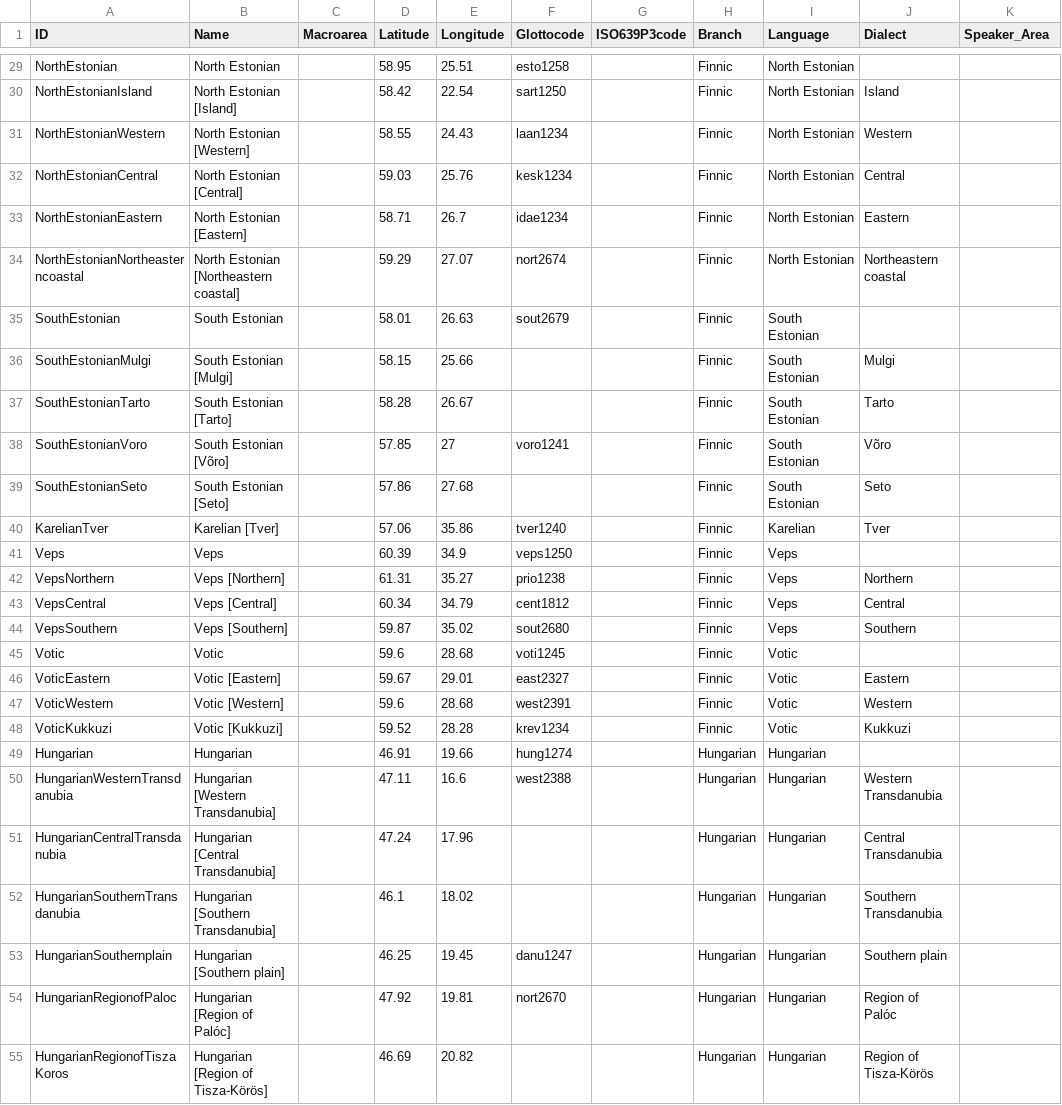
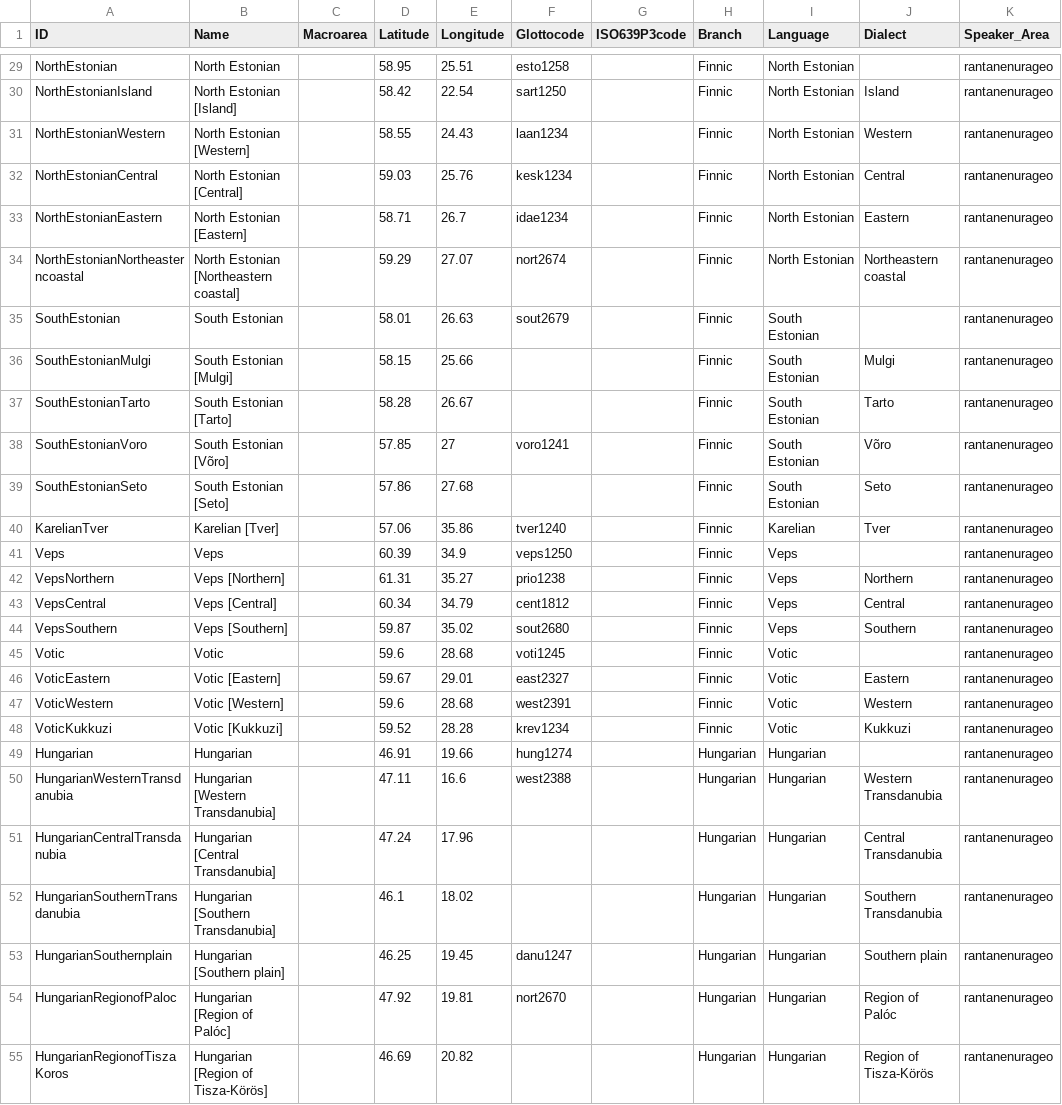
Before and after one commit to cldf-datasets/rantanenurageo, a CSV file: cldf/languages.csv, drawn as a sheet; only a part is shown, gaps mark what is left out; the diff covers the shown part only; the diff names each change by its address in the sheet, - before the commit and + after, or states it on an @@ line.

Commit message:
wire up speaker areas

```diff
--- a/cldf/languages.csv
+++ b/cldf/languages.csv
-K29:K55 (Speaker_Area): (empty)
+K29:K55 (Speaker_Area): rantanenurageo
```
Also changed, not shown: 102 edited cells elsewhere in this file, 5 other files.
